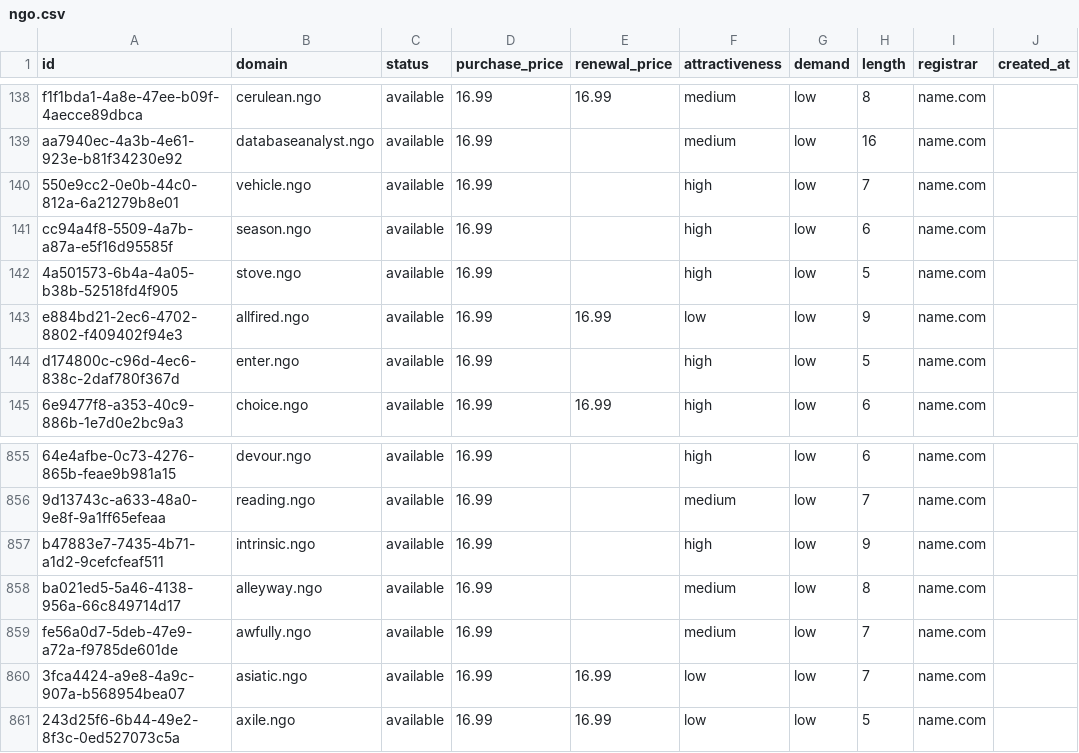
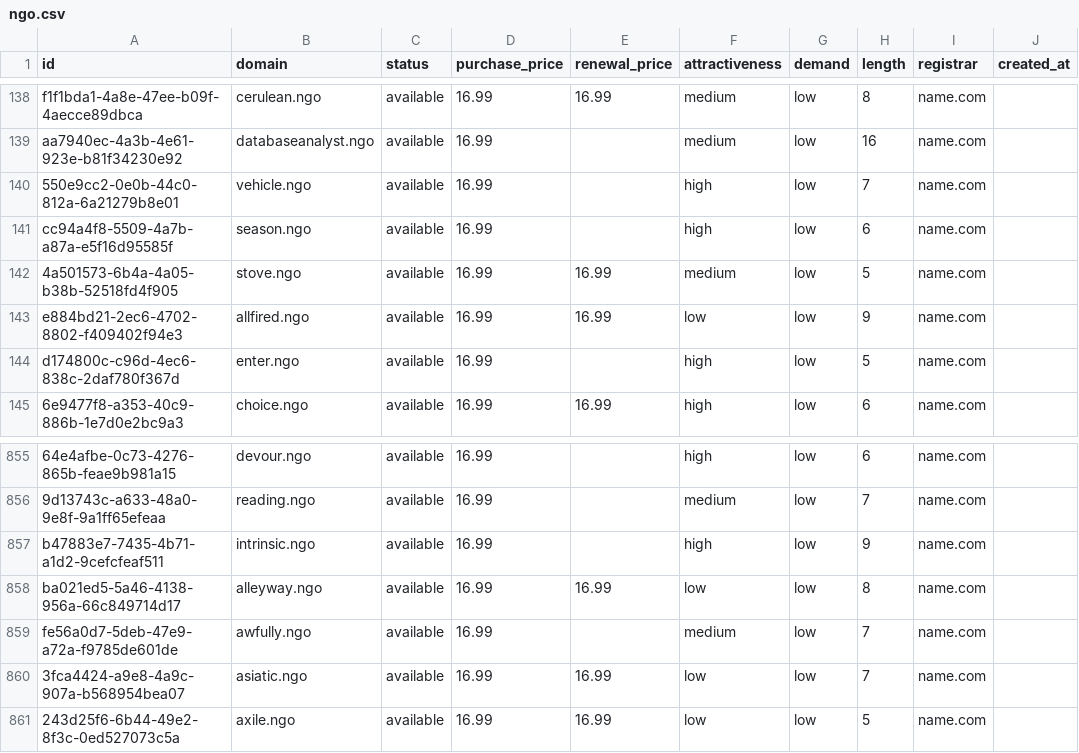
Before and after one commit to UniqueDomains/ngo-oneword-domains, a CSV file: ngo.csv, drawn as a sheet; only a part is shown, gaps mark what is left out; the diff names each change by its address in the sheet, - before the commit and + after, or states it on an @@ line.

Commit message:
Domains update

```diff
--- a/ngo.csv
+++ b/ngo.csv
-E142 (renewal_price): (empty)
+E142 (renewal_price): 16.99
-F142 (attractiveness): high
+F142 (attractiveness): medium
-E858 (renewal_price): (empty)
+E858 (renewal_price): 16.99
-F858 (attractiveness): medium
+F858 (attractiveness): low
```
Also changed, not shown: 3 other files.
